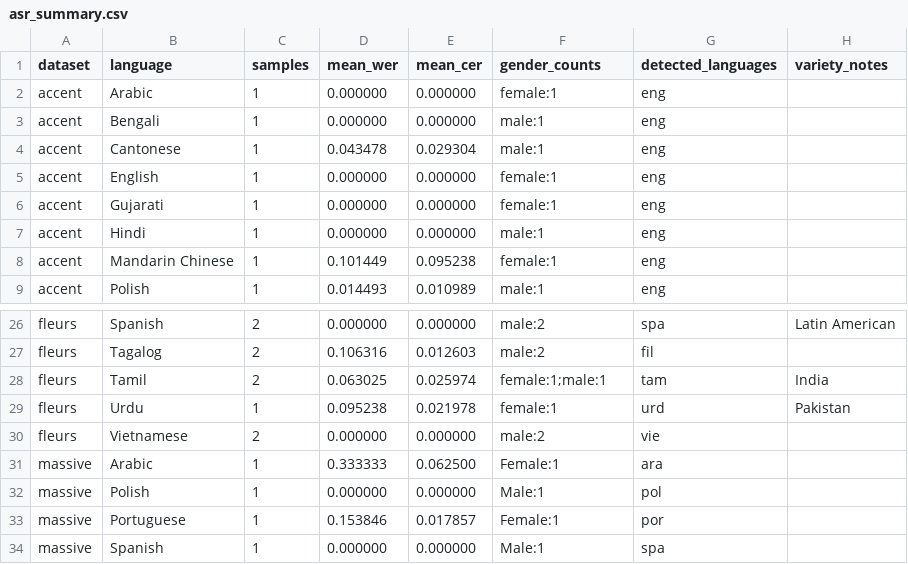
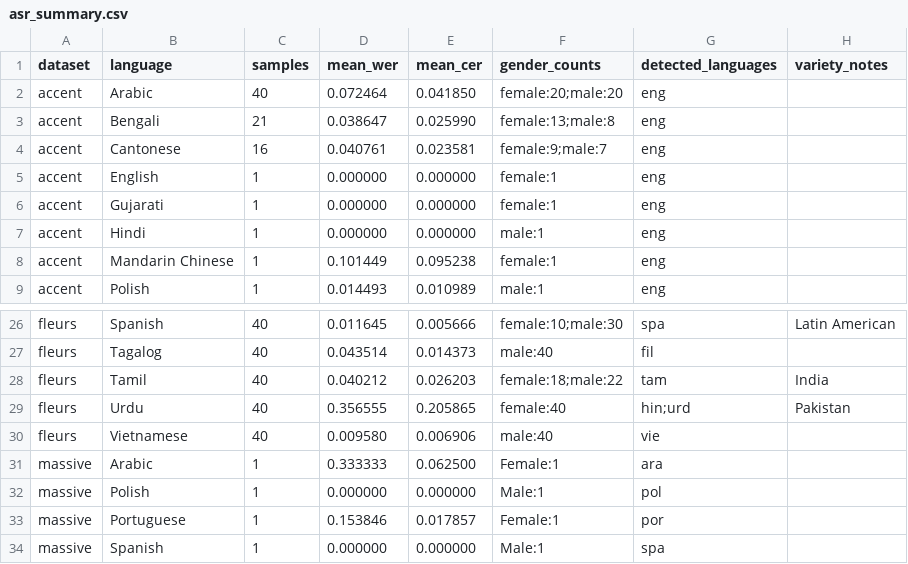
Before and after one commit to davyjones1210/ElevenLabs-Track---Mississauga-Unheard, a CSV file: outputs/asr_summary.csv, drawn as a sheet; only a part is shown, gaps mark what is left out; the diff covers the shown part only; the diff names each change by its address in the sheet, - before the commit and + after, or states it on an @@ line.

```diff
--- a/outputs/asr_summary.csv
+++ b/outputs/asr_summary.csv
-C2 (samples): 1
+C2 (samples): 40
-D2 (mean_wer): 0.000000
+D2 (mean_wer): 0.072464
-E2 (mean_cer): 0.000000
+E2 (mean_cer): 0.041850
-F2 (gender_counts): female:1
+F2 (gender_counts): female:20;male:20
-C3 (samples): 1
+C3 (samples): 21
-D3 (mean_wer): 0.000000
+D3 (mean_wer): 0.038647
-E3 (mean_cer): 0.000000
+E3 (mean_cer): 0.025990
-F3 (gender_counts): male:1
+F3 (gender_counts): female:13;male:8
-C4 (samples): 1
+C4 (samples): 16
-D4 (mean_wer): 0.043478
+D4 (mean_wer): 0.040761
-E4 (mean_cer): 0.029304
+E4 (mean_cer): 0.023581
-F4 (gender_counts): male:1
+F4 (gender_counts): female:9;male:7
-C26:C28 (samples): 2
+C26:C28 (samples): 40
-D26 (mean_wer): 0.000000
+D26 (mean_wer): 0.011645
-E26 (mean_cer): 0.000000
+E26 (mean_cer): 0.005666
-F26 (gender_counts): male:2
+F26 (gender_counts): female:10;male:30
-D27 (mean_wer): 0.106316
+D27 (mean_wer): 0.043514
-E27 (mean_cer): 0.012603
+E27 (mean_cer): 0.014373
-F27 (gender_counts): male:2
+F27 (gender_counts): male:40
-D28 (mean_wer): 0.063025
+D28 (mean_wer): 0.040212
-E28 (mean_cer): 0.025974
+E28 (mean_cer): 0.026203
-F28 (gender_counts): female:1;male:1
+F28 (gender_counts): female:18;male:22
-C29 (samples): 1
+C29 (samples): 40
-D29 (mean_wer): 0.095238
+D29 (mean_wer): 0.356555
-E29 (mean_cer): 0.021978
+E29 (mean_cer): 0.205865
-F29 (gender_counts): female:1
+F29 (gender_counts): female:40
-G29 (detected_languages): urd
+G29 (detected_languages): hin;urd
-C30 (samples): 2
+C30 (samples): 40
-D30 (mean_wer): 0.000000
+D30 (mean_wer): 0.009580
-E30 (mean_cer): 0.000000
+E30 (mean_cer): 0.006906
-F30 (gender_counts): male:2
+F30 (gender_counts): male:40
```
Also changed, not shown: 38 edited cells elsewhere in this file, outputs/unheard_index.csv, 8 other files.
